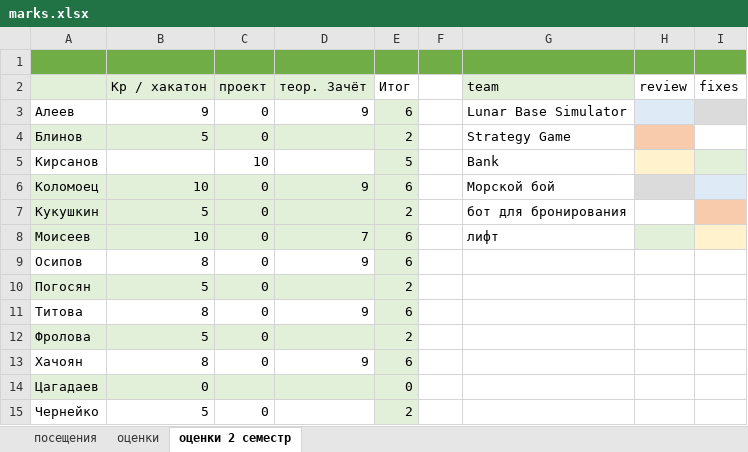
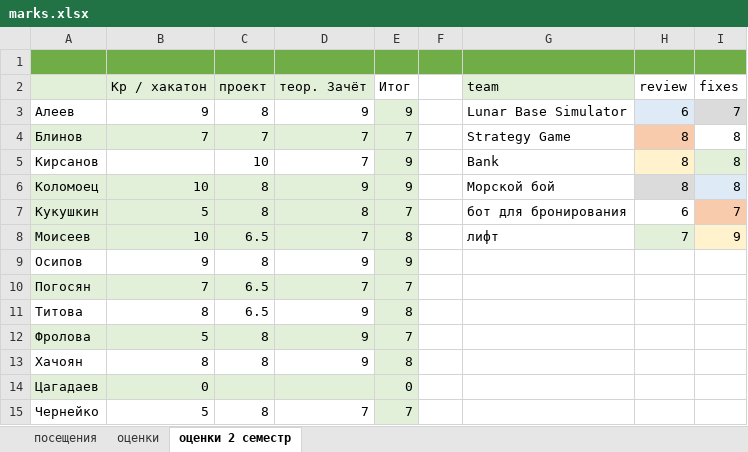
Before and after one commit to IvanSmirnovSPL/FAKT_INFORMATICS, an Excel workbook: marks.xlsx, sheet оценки 2 семестр, drawn as a sheet; values as stored, in another font and other column widths than the file's, no borders; conditional formats not drawn; the diff names each change by its address in the sheet, - before the commit and + after, or states it on an @@ line.

```diff
--- a/marks.xlsx (sheet оценки 2 семестр)
+++ b/marks.xlsx (sheet оценки 2 семестр)
-C3 (проект): 0
+C3 (проект): 8
-E3 (Итог): 6
+E3 (Итог): 9
-H3 (review): (empty)
+H3 (review): 6
-I3 (fixes): (empty)
+I3 (fixes): 7
-B4 (Кр / хакатон): 5
+B4 (Кр / хакатон): 7
-C4 (проект): 0
+C4 (проект): 7
-D4:D5 (теор. Зачёт): (empty)
+D4:D5 (теор. Зачёт): 7
-E4 (Итог): 2
+E4 (Итог): 7
-H4:H6 (review): (empty)
+H4:H6 (review): 8
-I4:I6 (fixes): (empty)
+I4:I6 (fixes): 8
-E5 (Итог): 5
+E5 (Итог): 9
-C6:C7 (проект): 0
+C6:C7 (проект): 8
-E6 (Итог): 6
+E6 (Итог): 9
-D7 (теор. Зачёт): (empty)
+D7 (теор. Зачёт): 8
-E7 (Итог): 2
+E7 (Итог): 7
-H7 (review): (empty)
+H7 (review): 6
-I7 (fixes): (empty)
+I7 (fixes): 7
-C8 (проект): 0
+C8 (проект): 6.5
-E8 (Итог): 6
+E8 (Итог): 8
-H8 (review): (empty)
+H8 (review): 7
-I8 (fixes): (empty)
+I8 (fixes): 9
-B9 (Кр / хакатон): 8
+B9 (Кр / хакатон): 9
-C9 (проект): 0
+C9 (проект): 8
-E9 (Итог): 6
+E9 (Итог): 9
-B10 (Кр / хакатон): 5
+B10 (Кр / хакатон): 7
-C10:C11 (проект): 0
+C10:C11 (проект): 6.5
-D10 (теор. Зачёт): (empty)
+D10 (теор. Зачёт): 7
-E10 (Итог): 2
+E10 (Итог): 7
-E11 (Итог): 6
+E11 (Итог): 8
-C12:C13 (проект): 0
+C12:C13 (проект): 8
-D12 (теор. Зачёт): (empty)
+D12 (теор. Зачёт): 9
-E12 (Итог): 2
+E12 (Итог): 7
-E13 (Итог): 6
+E13 (Итог): 8
-C15 (проект): 0
+C15 (проект): 8
-D15 (теор. Зачёт): (empty)
+D15 (теор. Зачёт): 7
-E15 (Итог): 2
+E15 (Итог): 7
```
Also changed, not shown: 3 other files.
